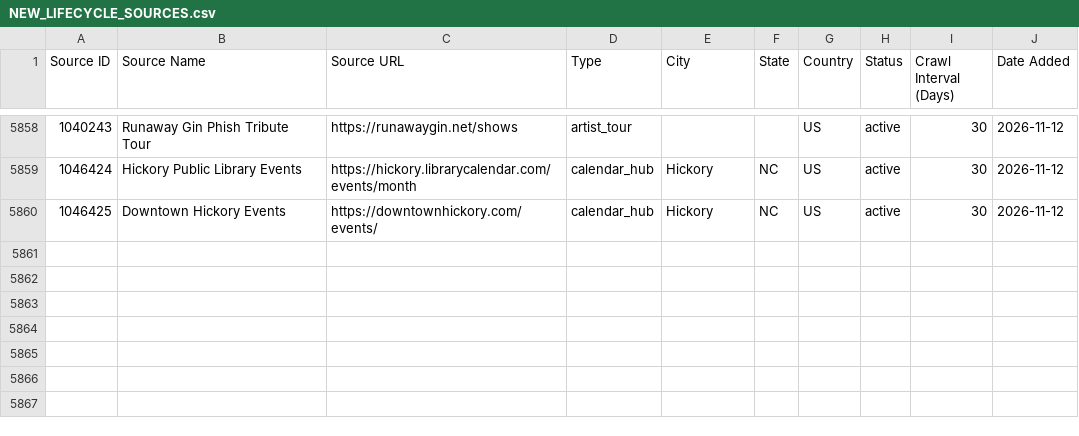
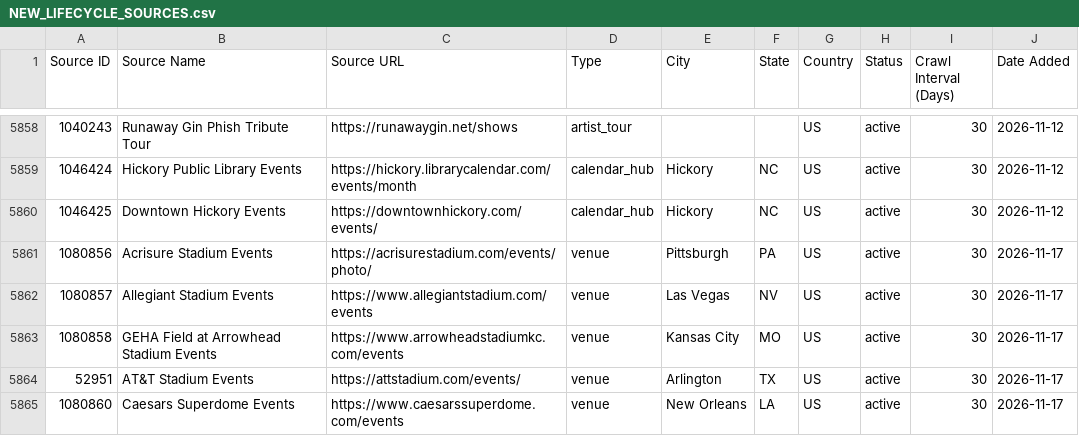
Before and after one commit to creeksidereps-oss/livetimedata, a CSV file: docs/NEW_LIFECYCLE_SOURCES.csv, drawn as a sheet; only a part is shown, gaps mark what is left out; the diff names each change by its address in the sheet, - before the commit and + after, or states it on an @@ line.

```diff
--- a/docs/NEW_LIFECYCLE_SOURCES.csv
+++ b/docs/NEW_LIFECYCLE_SOURCES.csv
+row 5861: 1080856 | Acrisure Stadium Events | https://acrisurestadium.com/events/photo/ | venue | Pittsburgh | PA | US | active | 30 | 2026-11-17
+row 5862: 1080857 | Allegiant Stadium Events | https://www.allegiantstadium.com/events | venue | Las Vegas | NV | US | active | 30 | 2026-11-17
+row 5863: 1080858 | GEHA Field at Arrowhead Stadium Events | https://www.arrowheadstadiumkc.com/events | venue | Kansas City | MO | US | active | 30 | 2026-11-17
+row 5864: 52951 | AT&T Stadium Events | https://attstadium.com/events/ | venue | Arlington | TX | US | active | 30 | 2026-11-17
+row 5865: 1080860 | Caesars Superdome Events | https://www.caesarssuperdome.com/events | venue | New Orleans | LA | US | active | 30 | 2026-11-17
```
Also changed, not shown: docs/EVENT_CALENDARS_TO_CRAWL.csv, 2 other files.
